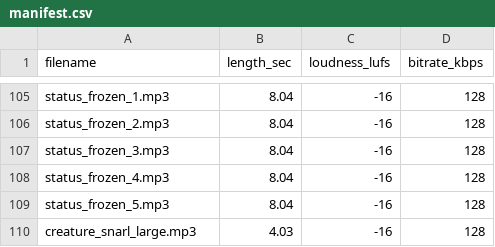
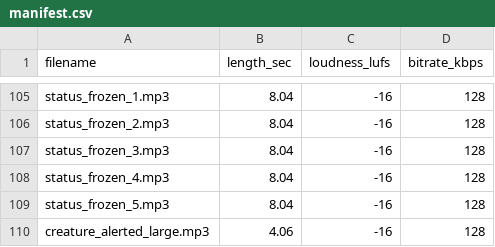
Before and after one commit to PJensen/JSHack, a CSV file: manifest.csv, drawn as a sheet; only a part is shown, gaps mark what is left out.

```diff
--- a/manifest.csv
+++ b/manifest.csv
@@ -109,2 +109,2 @@ status_frozen_4.mp3,8.04,-16,128
 status_frozen_5.mp3,8.04,-16,128
-creature_snarl_large.mp3,4.03,-16,128
+creature_alerted_large.mp3,4.06,-16,128
```
Also changed, not shown: 3 other files.
